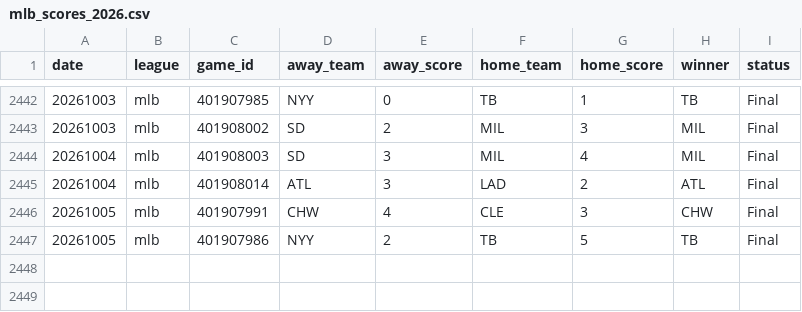
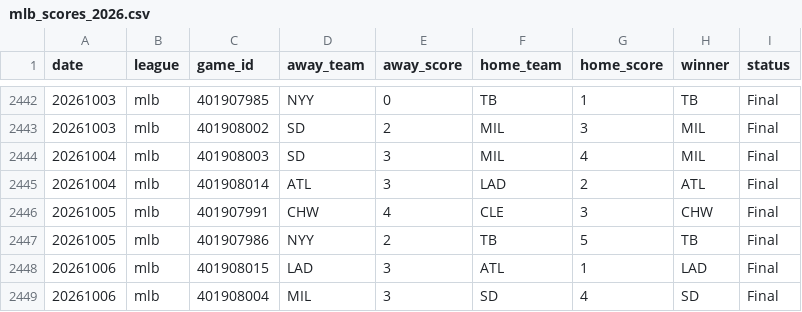
Before and after one commit to AlexJF12/sports-win-index, a CSV file: data/mlb/2026/mlb_scores_2026.csv, drawn as a sheet; only a part is shown, gaps mark what is left out; the diff names each change by its address in the sheet, - before the commit and + after, or states it on an @@ line.

```diff
--- a/data/mlb/2026/mlb_scores_2026.csv
+++ b/data/mlb/2026/mlb_scores_2026.csv
+row 2448: 20261006 | mlb | 401908015 | LAD | 3 | ATL | 1 | LAD | Final
+row 2449: 20261006 | mlb | 401908004 | MIL | 3 | SD | 4 | SD | Final
```
Also changed, not shown: data/nhl/2026/nhl_scores_2026.csv, 40 other files.
